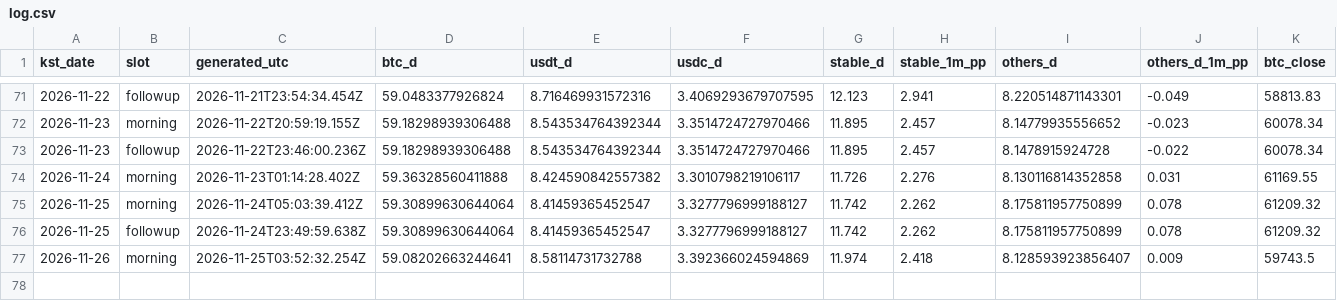
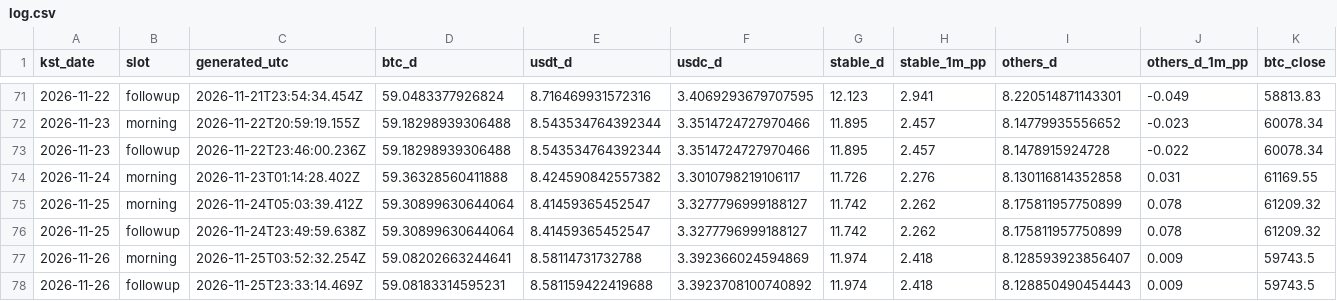
Before and after one commit to tlzkrh1029/daily-crypto-briefing, a CSV file: data/log.csv, drawn as a sheet; only a part is shown, gaps mark what is left out; rows hold the shown columns only; the diff names each change by its address in the sheet, - before the commit and + after, or states it on an @@ line.

```diff
--- a/data/log.csv
+++ b/data/log.csv
+row 78: 2026-11-26 | followup | 2026-11-25T23:33:14.469Z | 59.08183314595231 | 8.581159422419688 | 3.3923708100740892 | 11.974 | 2.418 | 8.128850490454443 | 0.009 | 59743.5
```
Also changed, not shown: 5 other files.
